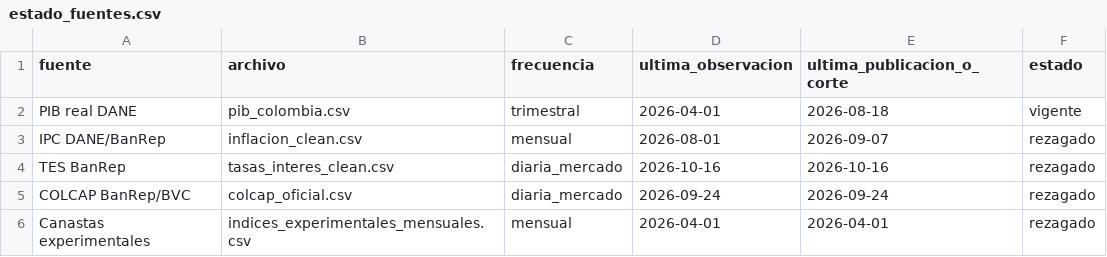
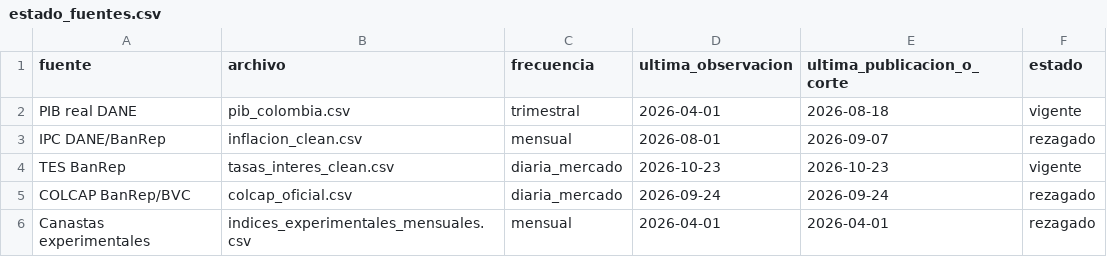
Before and after one commit to estebanmoncadag079-rgb/GRAFICO-ECONOMIA-COLOMBIANA, a CSV file: estado_fuentes.csv, drawn as a sheet.

```diff
--- a/estado_fuentes.csv
+++ b/estado_fuentes.csv
@@ -3,3 +3,3 @@ PIB real DANE,pib_colombia.csv,trimestral,2026-04-01,2026-08-18,vigente
 IPC DANE/BanRep,inflacion_clean.csv,mensual,2026-08-01,2026-09-07,rezagado
-TES BanRep,tasas_interes_clean.csv,diaria_mercado,2026-10-16,2026-10-16,rezagado
+TES BanRep,tasas_interes_clean.csv,diaria_mercado,2026-10-23,2026-10-23,vigente
 COLCAP BanRep/BVC,colcap_oficial.csv,diaria_mercado,2026-09-24,2026-09-24,rezagado
```
Also changed, not shown: tasas_interes_clean.csv.
